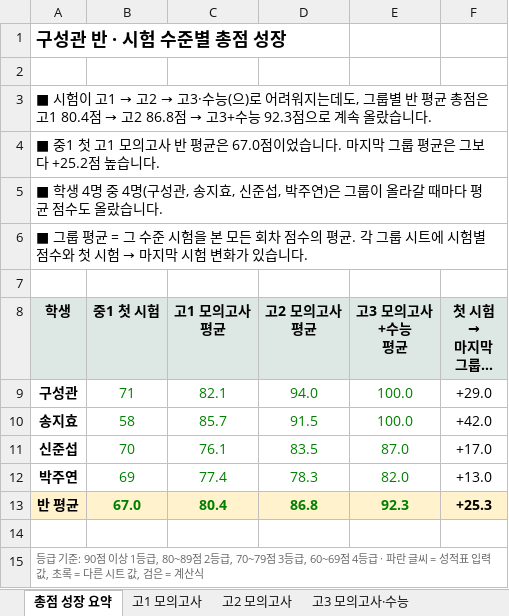
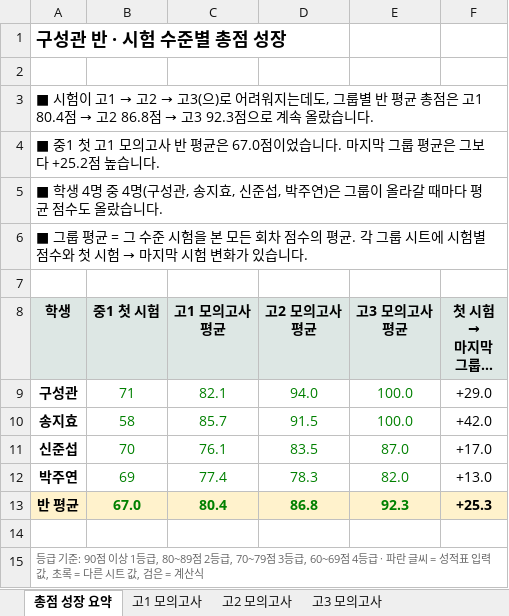
Before and after one commit to isaclina/izzie-English, an Excel workbook: output/isabel-cohorts/구성관반_총점_성장.xlsx, sheet 총점 성장 요약, drawn as a sheet; long unchanged cells end in …; values as stored, in another font and other column widths than the file's, no borders; charts and pictures not drawn; ↵ is a line break in a cell; the diff names each change by its address in the sheet, - before the commit and + after, or states it on an @@ line.

```diff
--- a/output/isabel-cohorts/구성관반_총점_성장.xlsx (sheet 총점 성장 요약)
+++ b/output/isabel-cohorts/구성관반_총점_성장.xlsx (sheet 총점 성장 요약)
-sheet tab: 고3 모의고사·수능
+sheet tab: 고3 모의고사
@@ A3 (학생): …고2 → 고3·수능(으)로 어려워지는데도, 그룹별 반 평균 총점은 고1 80.4점 → 고2 86.8점 → 고3+수능 92.3점으로… → …고2 → 고3(으)로 어려워지는데도, 그룹별 반 평균 총점은 고1 80.4점 → 고2 86.8점 → 고3 92.3점으로… @@
-E8: 고3 모의고사+수능 ↵ 평균
+E8: 고3 모의고사 ↵ 평균
```
Also changed, not shown: sheet 고3 모의고사, charts or pictures, output/isabel-cohorts/구성관반_시험수준별_성적.xlsx, output/isabel-cohorts/김건희반_시험수준별_성적.xlsx, 8 other files.
